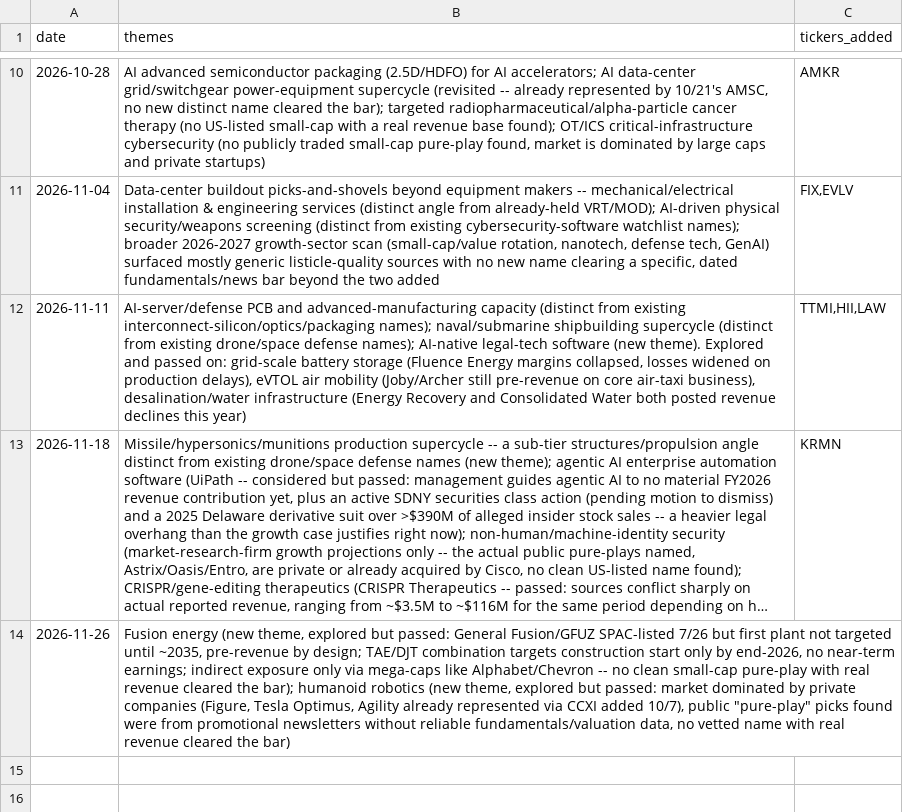
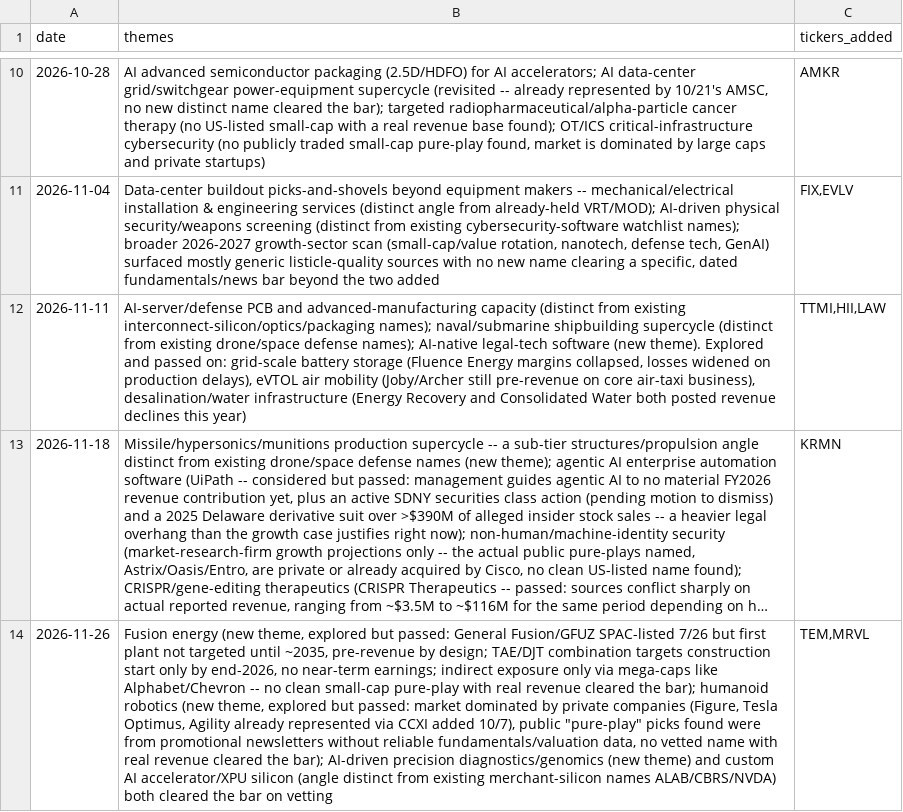
Before and after one commit to demers-ryan18/stock_analyst, a CSV file: data/theme_research.csv, drawn as a sheet; only a part is shown, gaps mark what is left out; long unchanged cells end in …; the diff names each change by its address in the sheet, - before the commit and + after, or states it on an @@ line.

```diff
--- a/data/theme_research.csv
+++ b/data/theme_research.csv
-B14 (themes): …cleared the bar)
+B14 (themes): …cleared the bar); AI-driven precision diagnostics/genomics (new theme) and custom AI accelerator/XPU silicon (angle distinct from existing merchant-silicon names ALAB/CBRS/NVDA) both cleared the bar on vetting
-C14 (tickers_added): (empty)
+C14 (tickers_added): TEM,MRVL
```
Also changed, not shown: config/watchlist.csv, 3 other files.
